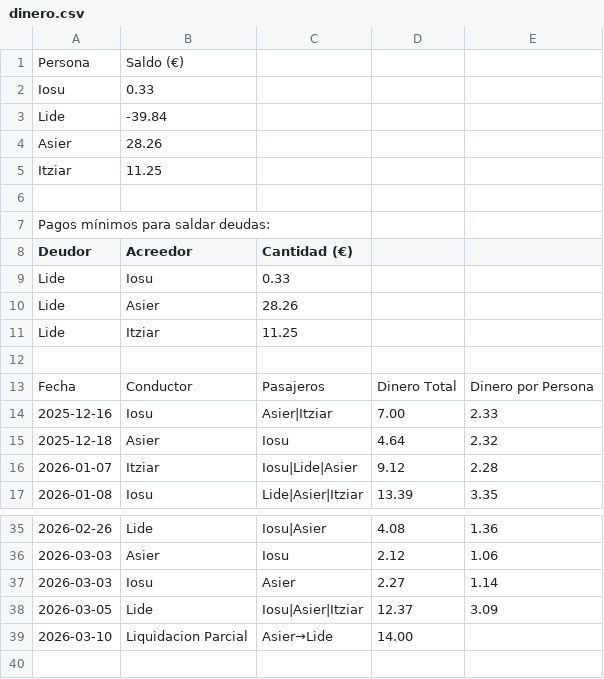
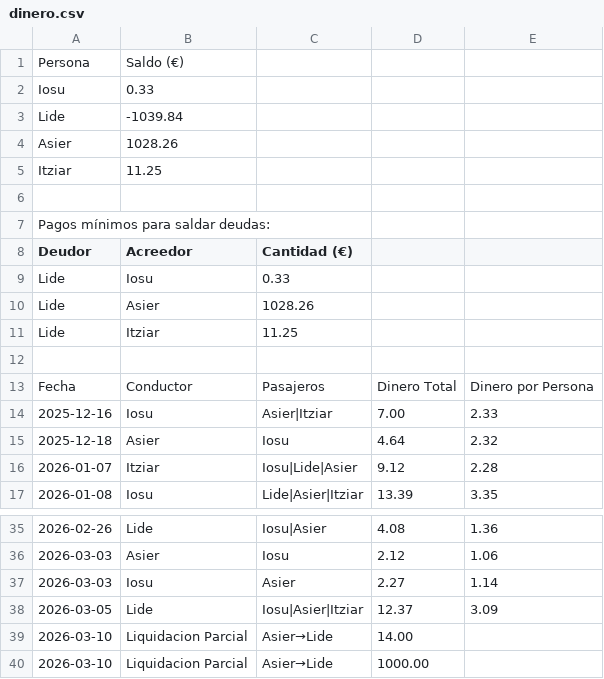
Before and after one commit to iosugomez/kotxea-backend, a CSV file: datos/dinero.csv, drawn as a sheet; only a part is shown, gaps mark what is left out.

Commit message:
Update dinero.csv 2026-03-10T14:34:31.192698

```diff
--- a/datos/dinero.csv
+++ b/datos/dinero.csv
@@ -2,4 +2,4 @@ Persona,Saldo (€)
 Iosu,0.33
-Lide,-39.84
-Asier,28.26
+Lide,-1039.84
+Asier,1028.26
 Itziar,11.25
@@ -9,3 +9,3 @@ Deudor,Acreedor,Cantidad (€)
 Lide,Iosu,0.33
-Lide,Asier,28.26
+Lide,Asier,1028.26
 Lide,Itziar,11.25
@@ -39 +39,2 @@ Fecha,Conductor,Pasajeros,Dinero Total,Dinero por Persona
 2026-03-10,Liquidacion Parcial,"Asier→Lide",14.00,
+2026-03-10,Liquidacion Parcial,"Asier→Lide",1000.00,
```
